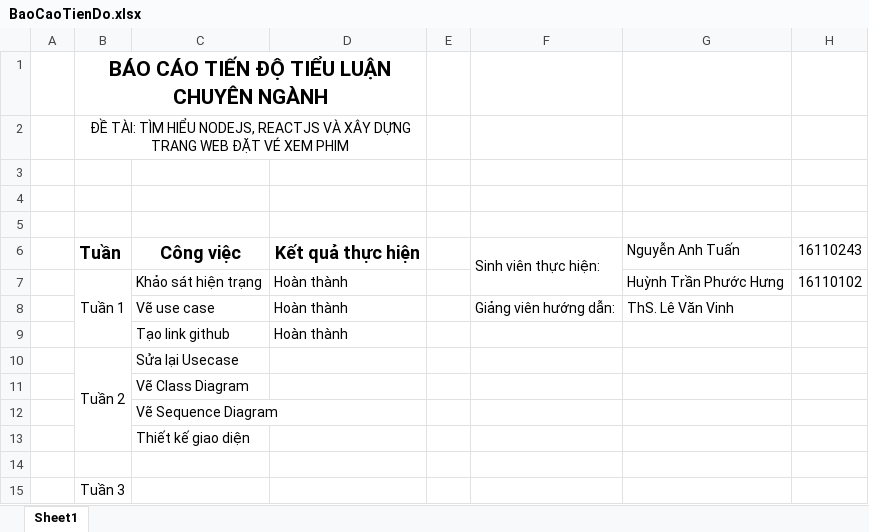
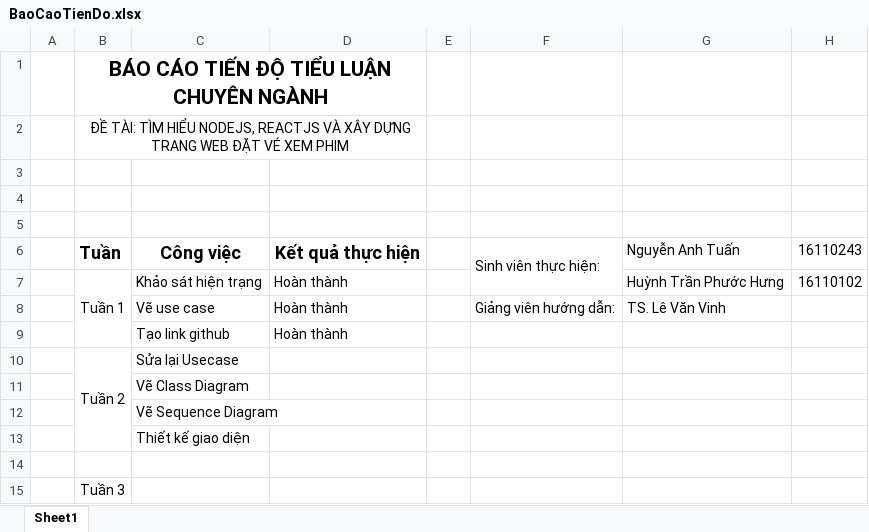
Before and after one commit to hungdev1831998/TLCN_OnlineMovieTicketBooking, an Excel workbook: BaoCaoTienDo.xlsx, sheet Sheet1, drawn as a sheet; values as stored, in another font and other column widths than the file's, no borders; the diff names each change by its address in the sheet, - before the commit and + after, or states it on an @@ line.

Commit message:
Update BaoCaoTienDo.xlsx

```diff
--- a/BaoCaoTienDo.xlsx (sheet Sheet1)
+++ b/BaoCaoTienDo.xlsx (sheet Sheet1)
-G8: ThS. Lê Văn Vinh
+G8: TS. Lê Văn Vinh
```
